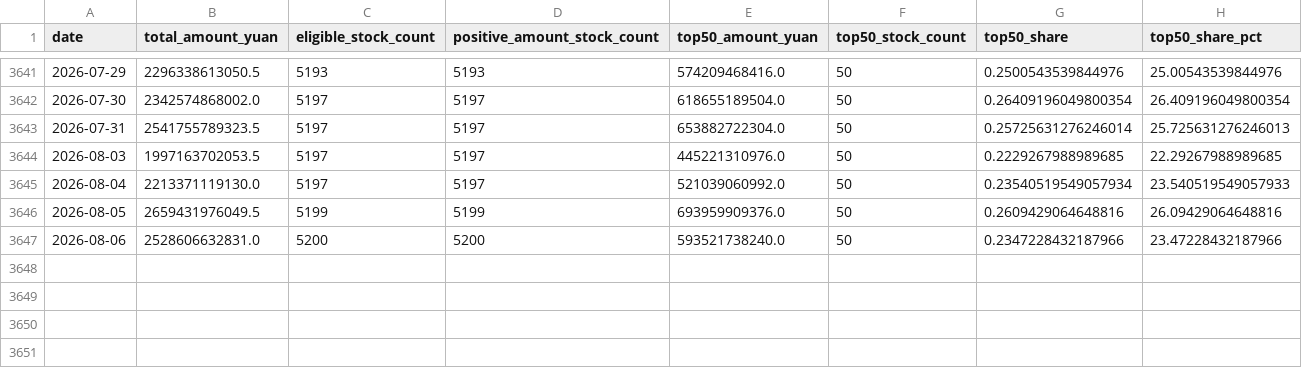
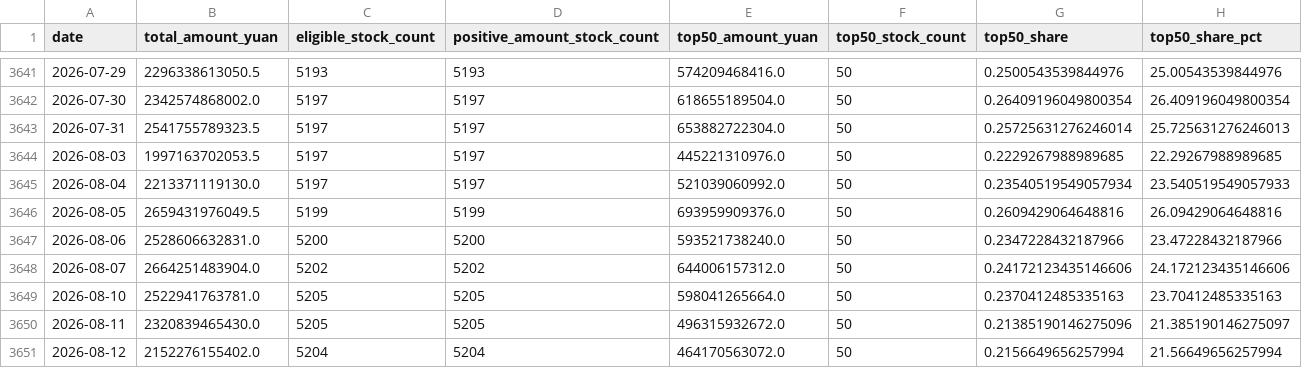
Before and after one commit to devincreator/AI-GENERNAL, a CSV file: site/data/concentration.csv, drawn as a sheet; only a part is shown, gaps mark what is left out; the diff names each change by its address in the sheet, - before the commit and + after, or states it on an @@ line.

```diff
--- a/site/data/concentration.csv
+++ b/site/data/concentration.csv
+row 3648: 2026-08-07 | 2664251483904.0 | 5202 | 5202 | 644006157312.0 | 50 | 0.24172123435146606 | 24.172123435146606
+row 3649: 2026-08-10 | 2522941763781.0 | 5205 | 5205 | 598041265664.0 | 50 | 0.2370412485335163 | 23.70412485335163
+row 3650: 2026-08-11 | 2320839465430.0 | 5205 | 5205 | 496315932672.0 | 50 | 0.21385190146275096 | 21.385190146275097
+row 3651: 2026-08-12 | 2152276155402.0 | 5204 | 5204 | 464170563072.0 | 50 | 0.2156649656257994 | 21.56649656257994
```
Also changed, not shown: 1 other file.
